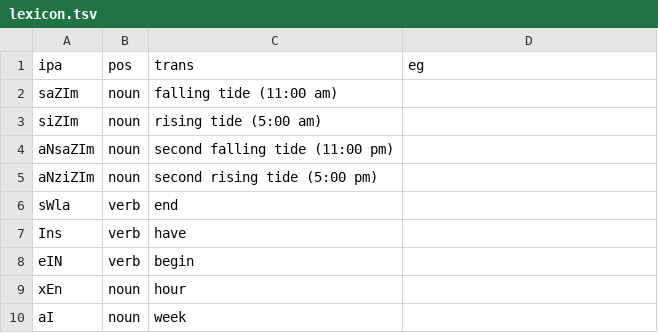
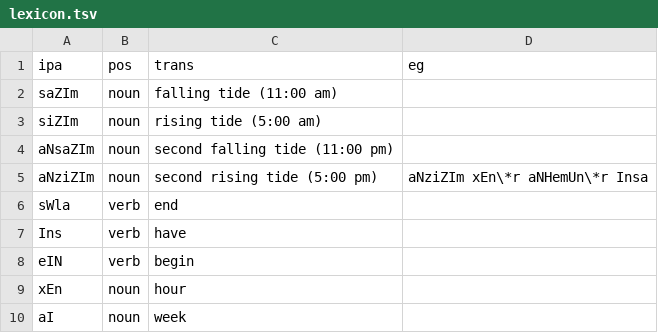
Before and after one commit to alisonhau/Conlanging, a TSV file: lexicon/lexicon.tsv, drawn as a sheet; only a part is shown.

```diff
--- a/lexicon/lexicon.tsv
+++ b/lexicon/lexicon.tsv
@@ -4,3 +4,3 @@ siZIm	noun	rising tide (5:00 am)
 aNsaZIm	noun	second falling tide (11:00 pm)	
-aNziZIm	noun	second rising tide (5:00 pm)	
+aNziZIm	noun	second rising tide (5:00 pm)	 aNziZIm xEn\*r aNHemUn\*r Insa
 sWla	verb	end	
```
Also changed, not shown: 5 other files.
